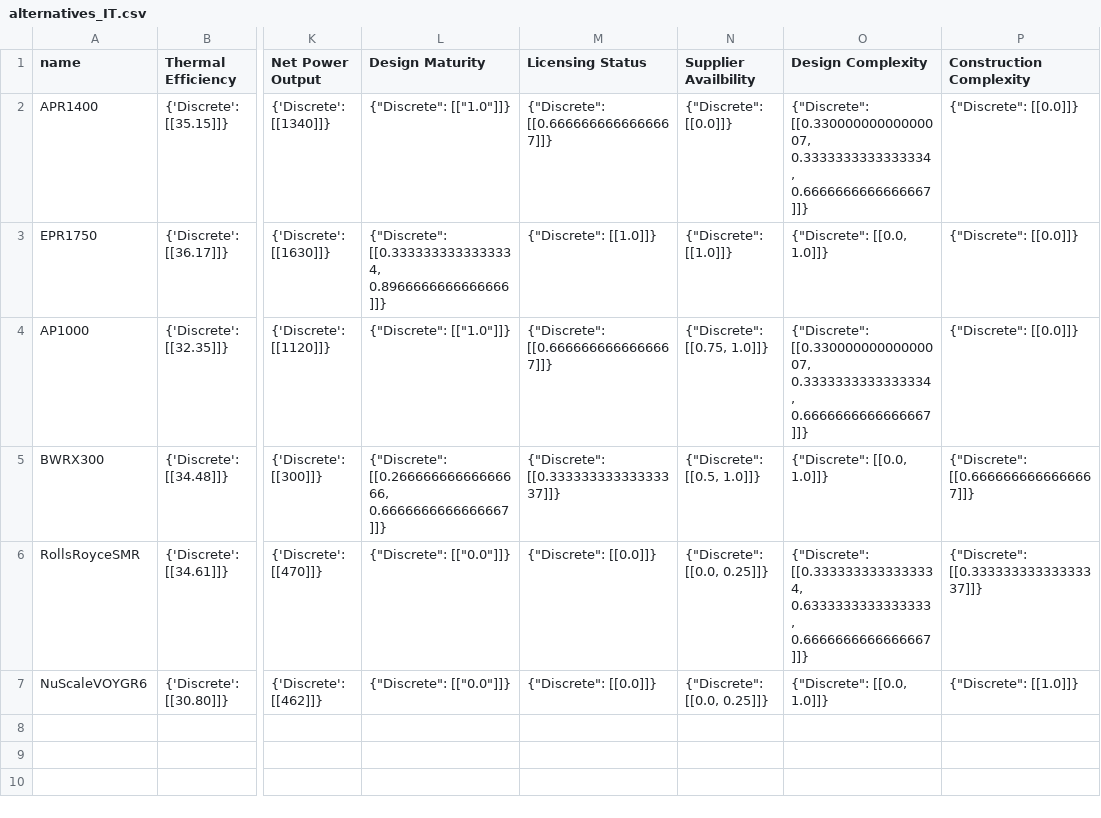
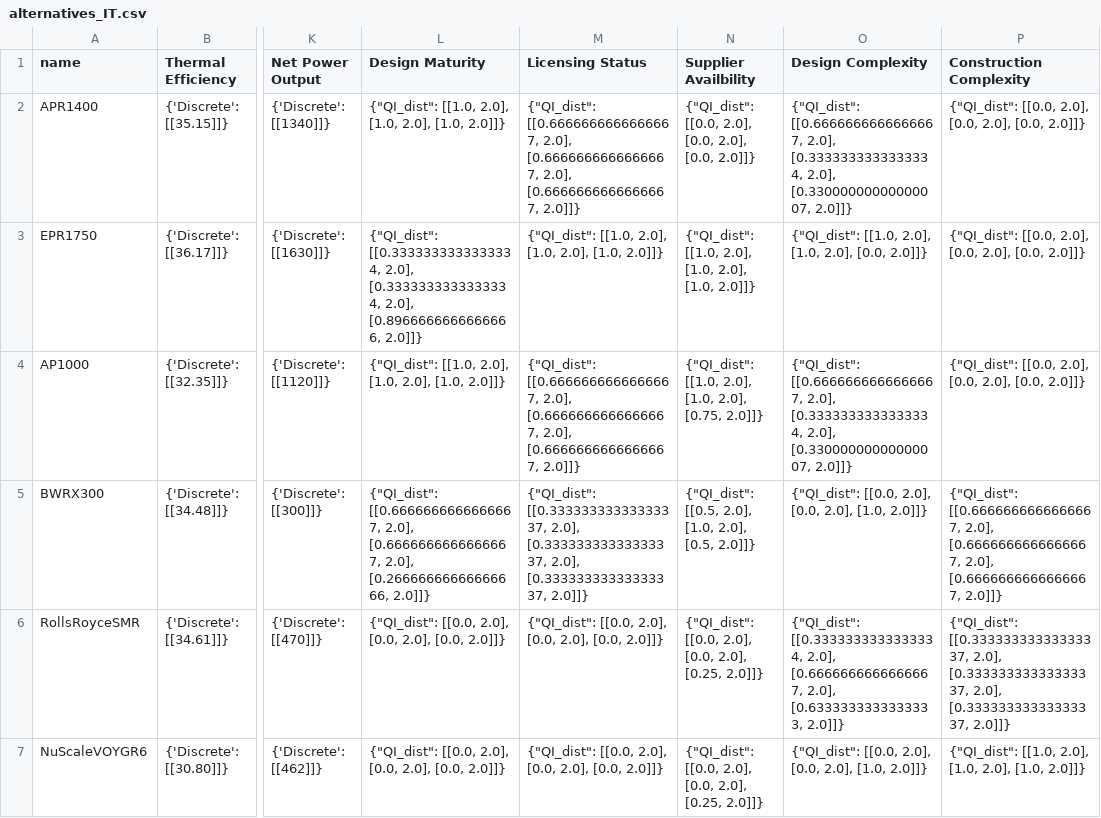
Before and after one commit to simo-pagliu/Master-Thesis, a CSV file: UP-MAVT/alternatives_IT.csv, drawn as a sheet; only a part is shown, gaps mark what is left out; the diff names each change by its address in the sheet, - before the commit and + after, or states it on an @@ line.

```diff
--- a/UP-MAVT/alternatives_IT.csv
+++ b/UP-MAVT/alternatives_IT.csv
-L2 (Design Maturity): {"Discrete": [["1.0"]]}
+L2 (Design Maturity): {"QI_dist": [[1.0, 2.0], [1.0, 2.0], [1.0, 2.0]]}
-M2 (Licensing Status): {"Discrete": [[0.6666666666666667]]}
+M2 (Licensing Status): {"QI_dist": [[0.6666666666666667, 2.0], [0.6666666666666667, 2.0], [0.6666666666666667, 2.0]]}
-N2 (Supplier Availbility): {"Discrete": [[0.0]]}
+N2 (Supplier Availbility): {"QI_dist": [[0.0, 2.0], [0.0, 2.0], [0.0, 2.0]]}
-O2 (Design Complexity): {"Discrete": [[0.33000000000000007, 0.3333333333333334, 0.6666666666666667]]}
+O2 (Design Complexity): {"QI_dist": [[0.6666666666666667, 2.0], [0.3333333333333334, 2.0], [0.33000000000000007, 2.0]]}
-P2:P4 (Construction Complexity): {"Discrete": [[0.0]]}
+P2:P4 (Construction Complexity): {"QI_dist": [[0.0, 2.0], [0.0, 2.0], [0.0, 2.0]]}
-L3 (Design Maturity): {"Discrete": [[0.3333333333333334, 0.8966666666666666]]}
+L3 (Design Maturity): {"QI_dist": [[0.3333333333333334, 2.0], [0.3333333333333334, 2.0], [0.8966666666666666, 2.0]]}
-M3 (Licensing Status): {"Discrete": [[1.0]]}
+M3 (Licensing Status): {"QI_dist": [[1.0, 2.0], [1.0, 2.0], [1.0, 2.0]]}
-N3 (Supplier Availbility): {"Discrete": [[1.0]]}
+N3 (Supplier Availbility): {"QI_dist": [[1.0, 2.0], [1.0, 2.0], [1.0, 2.0]]}
-O3 (Design Complexity): {"Discrete": [[0.0, 1.0]]}
+O3 (Design Complexity): {"QI_dist": [[1.0, 2.0], [1.0, 2.0], [0.0, 2.0]]}
-L4 (Design Maturity): {"Discrete": [["1.0"]]}
+L4 (Design Maturity): {"QI_dist": [[1.0, 2.0], [1.0, 2.0], [1.0, 2.0]]}
-M4 (Licensing Status): {"Discrete": [[0.6666666666666667]]}
+M4 (Licensing Status): {"QI_dist": [[0.6666666666666667, 2.0], [0.6666666666666667, 2.0], [0.6666666666666667, 2.0]]}
-N4 (Supplier Availbility): {"Discrete": [[0.75, 1.0]]}
+N4 (Supplier Availbility): {"QI_dist": [[1.0, 2.0], [1.0, 2.0], [0.75, 2.0]]}
-O4 (Design Complexity): {"Discrete": [[0.33000000000000007, 0.3333333333333334, 0.6666666666666667]]}
+O4 (Design Complexity): {"QI_dist": [[0.6666666666666667, 2.0], [0.3333333333333334, 2.0], [0.33000000000000007, 2.0]]}
-L5 (Design Maturity): {"Discrete": [[0.26666666666666666, 0.6666666666666667]]}
+L5 (Design Maturity): {"QI_dist": [[0.6666666666666667, 2.0], [0.6666666666666667, 2.0], [0.26666666666666666, 2.0]]}
-M5 (Licensing Status): {"Discrete": [[0.33333333333333337]]}
+M5 (Licensing Status): {"QI_dist": [[0.33333333333333337, 2.0], [0.33333333333333337, 2.0], [0.33333333333333337, 2.0]]}
-N5 (Supplier Availbility): {"Discrete": [[0.5, 1.0]]}
+N5 (Supplier Availbility): {"QI_dist": [[0.5, 2.0], [1.0, 2.0], [0.5, 2.0]]}
-O5 (Design Complexity): {"Discrete": [[0.0, 1.0]]}
+O5 (Design Complexity): {"QI_dist": [[0.0, 2.0], [0.0, 2.0], [1.0, 2.0]]}
-P5 (Construction Complexity): {"Discrete": [[0.6666666666666667]]}
+P5 (Construction Complexity): {"QI_dist": [[0.6666666666666667, 2.0], [0.6666666666666667, 2.0], [0.6666666666666667, 2.0]]}
-L6:L7 (Design Maturity): {"Discrete": [["0.0"]]}
+L6:L7 (Design Maturity): {"QI_dist": [[0.0, 2.0], [0.0, 2.0], [0.0, 2.0]]}
-M6:M7 (Licensing Status): {"Discrete": [[0.0]]}
+M6:M7 (Licensing Status): {"QI_dist": [[0.0, 2.0], [0.0, 2.0], [0.0, 2.0]]}
-N6:N7 (Supplier Availbility): {"Discrete": [[0.0, 0.25]]}
+N6:N7 (Supplier Availbility): {"QI_dist": [[0.0, 2.0], [0.0, 2.0], [0.25, 2.0]]}
-O6 (Design Complexity): {"Discrete": [[0.3333333333333334, 0.6333333333333333, 0.6666666666666667]]}
+O6 (Design Complexity): {"QI_dist": [[0.3333333333333334, 2.0], [0.6666666666666667, 2.0], [0.6333333333333333, 2.0]]}
-P6 (Construction Complexity): {"Discrete": [[0.33333333333333337]]}
+P6 (Construction Complexity): {"QI_dist": [[0.33333333333333337, 2.0], [0.33333333333333337, 2.0], [0.33333333333333337, 2.0]]}
-O7 (Design Complexity): {"Discrete": [[0.0, 1.0]]}
+O7 (Design Complexity): {"QI_dist": [[0.0, 2.0], [0.0, 2.0], [1.0, 2.0]]}
-P7 (Construction Complexity): {"Discrete": [[1.0]]}
+P7 (Construction Complexity): {"QI_dist": [[1.0, 2.0], [1.0, 2.0], [1.0, 2.0]]}
```
Also changed, not shown: 2 other files.
